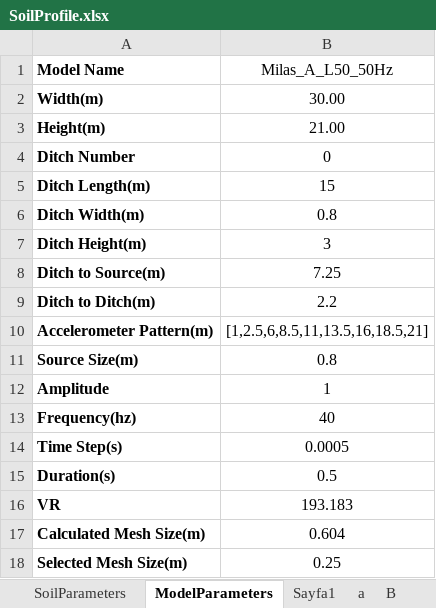
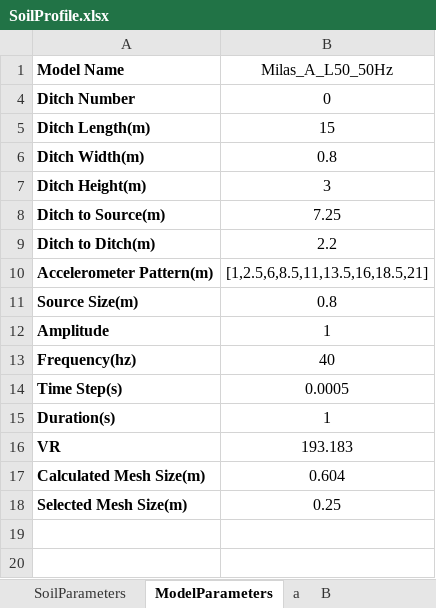
Before and after one commit to paradoks95/Tubitak, an Excel workbook: SoilProfile.xlsx, sheet ModelParameters, drawn as a sheet; values as stored, in another font and other column widths than the file's, no borders; conditional formats not drawn; the diff names each change by its address in the sheet, - before the commit and + after, or states it on an @@ line.

```diff
--- a/SoilProfile.xlsx (sheet ModelParameters)
+++ b/SoilProfile.xlsx (sheet ModelParameters)
@@ row 2 hidden: Width(m) | 30.00 @@
-row 3: Height(m) | 21.00
-B15 (Milas_A_L50_50Hz): 0.5
+B15 (Milas_A_L50_50Hz): 1
```
Also changed, not shown: sheet SoilParameters, sheet RubberChips, sheet Sayfa1, other sheet tabs, hidden cells, 3 other files.
